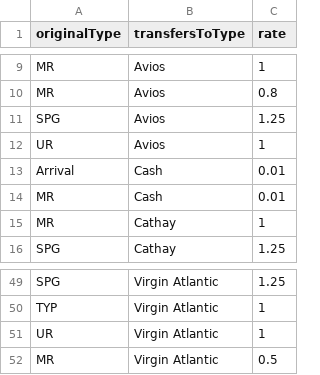
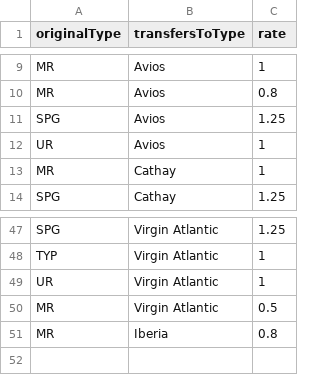
Before and after one commit to Almax/creditTiger, a CSV file: scripts/flightsToPoints/point_conv_map.csv, drawn as a sheet; only a part is shown, gaps mark what is left out; removed rows and columns are numbered as before the commit, all else as after; the diff names each change by its address in the sheet, - before the commit and + after, or states it on an @@ line.

```diff
--- a/scripts/flightsToPoints/point_conv_map.csv
+++ b/scripts/flightsToPoints/point_conv_map.csv
-row 13: Arrival | Cash | 0.01
-row 14: MR | Cash | 0.01
+row 51: MR | Iberia | 0.8
```
Also changed, not shown: scripts/flightsToPoints/airport_map.csv, 3 other files.
